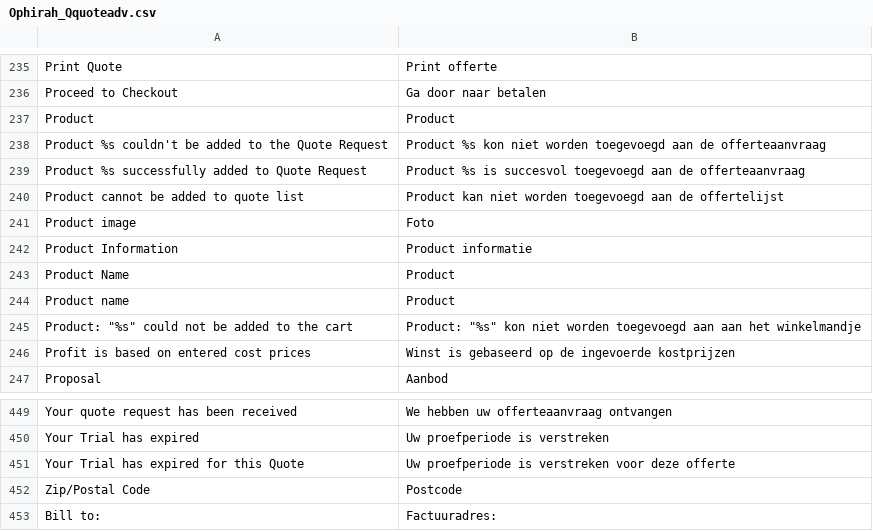
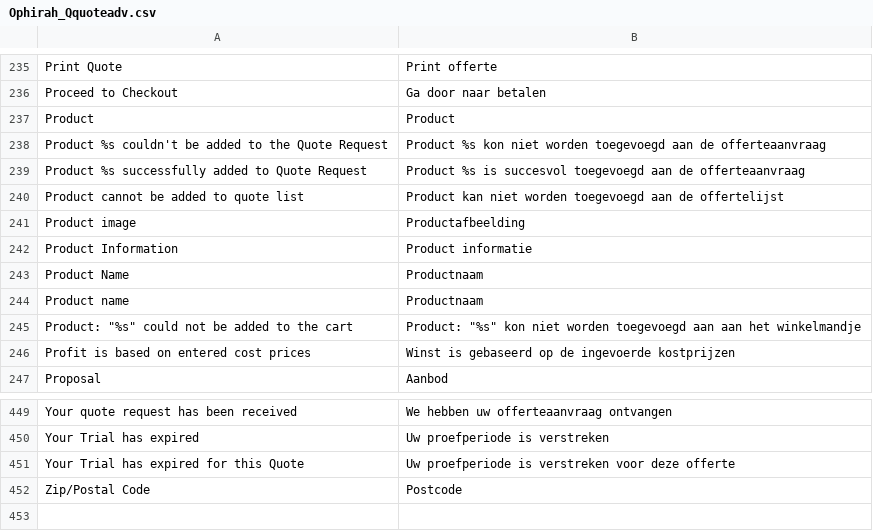
Before and after one commit to deheerhoreca/magento-lts, a CSV file: app/locale/nl_NL/Ophirah_Qquoteadv.csv, drawn as a sheet; only a part is shown, gaps mark what is left out.

```diff
--- a/app/locale/nl_NL/Ophirah_Qquoteadv.csv
+++ b/app/locale/nl_NL/Ophirah_Qquoteadv.csv
@@ -240,6 +240,6 @@
 "Product cannot be added to quote list","Product kan niet worden toegevoegd aan de offertelijst"
-"Product image","Foto"
+"Product image","Productafbeelding"
 "Product Information","Product informatie"
-"Product Name","Product"
-"Product name","Product"
+"Product Name","Productnaam"
+"Product name","Productnaam"
 "Product: ""%s"" could not be added to the cart","Product: ""%s"" kon niet worden toegevoegd aan aan het winkelmandje"
@@ -452,2 +452 @@
 "Zip/Postal Code","Postcode"
-"Bill to:","Factuuradres:"
```
Also changed, not shown: 41 other files.
